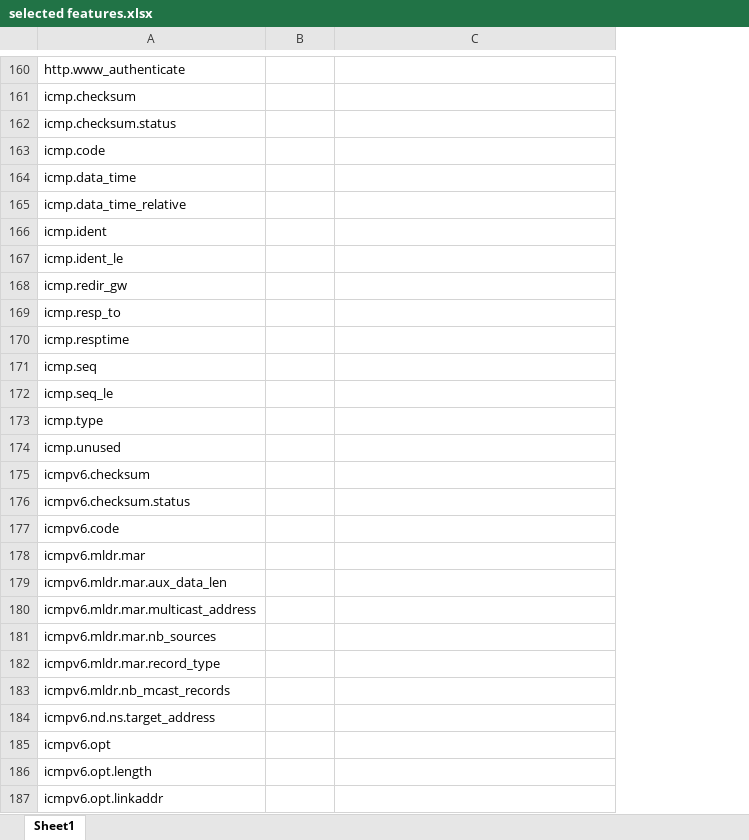
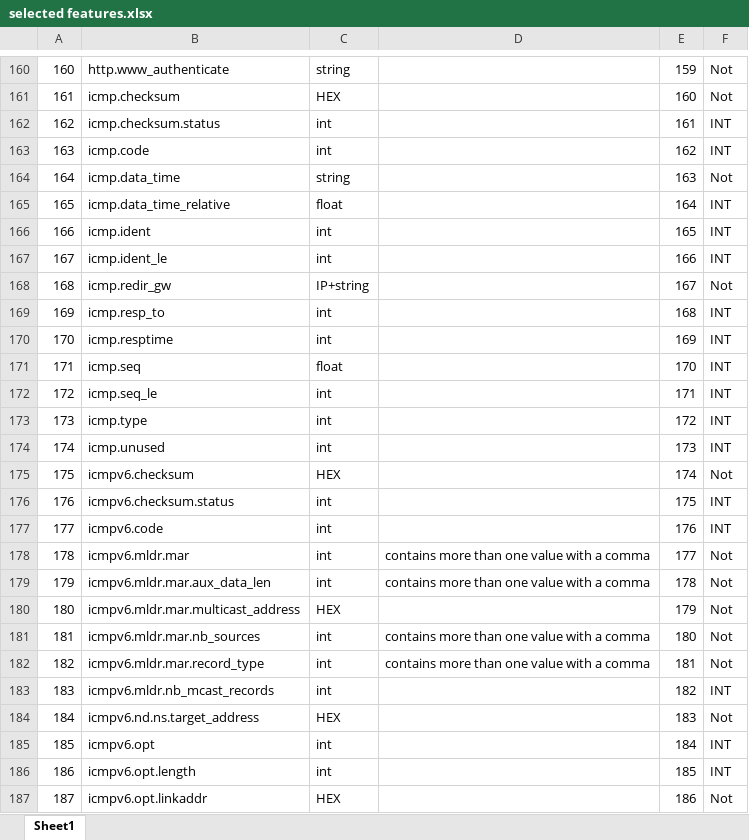
Before and after one commit to kahramankostas/GeMID, an Excel workbook: selected features.xlsx, sheet Sheet1, drawn as a sheet; only a part is shown, gaps mark what is left out; values as stored, in another font and other column widths than the file's, no cell formats; addresses are those after the commit; the diff covers the shown part only; the diff names each change by its address in the sheet, - before the commit and + after, or states it on an @@ line.

```diff
--- a/selected features.xlsx (sheet Sheet1)
+++ b/selected features.xlsx (sheet Sheet1)
+column A, rows 160-187: 160 | 161 | 162 | 163 | 164 | 165 | 166 | 167 | 168 | 169 | 170 | 171 | 172 | 173 | 174 | 175 | 176 | 177 | 178 | 179 | 180 | 181 | 182 | 183 | 184 | 185 | 186 | 187
+column E, rows 160-187: 159 | 160 | 161 | 162 | 163 | 164 | 165 | 166 | 167 | 168 | 169 | 170 | 171 | 172 | 173 | 174 | 175 | 176 | 177 | 178 | 179 | 180 | 181 | 182 | 183 | 184 | 185 | 186
+column F, rows 160-187: Not | Not | INT | INT | Not | INT | INT | INT | Not | INT | INT | INT | INT | INT | INT | Not | INT | INT | Not | Not | Not | Not | Not | INT | Not | INT | INT | Not
-C160: (empty)
+C160: string
-C161: (empty)
+C161: HEX
-C162:C163: (empty)
+C162:C163: int
-C164: (empty)
+C164: string
-C165: (empty)
+C165: float
-C166:C167: (empty)
+C166:C167: int
-C168: (empty)
+C168: IP+string
-C169:C170: (empty)
+C169:C170: int
-C171: (empty)
+C171: float
-C172:C174: (empty)
+C172:C174: int
-C175: (empty)
+C175: HEX
-C176:C179: (empty)
+C176:C179: int
-D178:D179: (empty)
+D178:D179: contains more than one value with a comma
-C180: (empty)
+C180: HEX
-C181:C183: (empty)
+C181:C183: int
-D181:D182: (empty)
+D181:D182: contains more than one value with a comma
-C184: (empty)
+C184: HEX
-C185:C186: (empty)
+C185:C186: int
-C187: (empty)
+C187: HEX
```
Also changed, not shown: 462 edited cells elsewhere in this sheet, cell formats.
